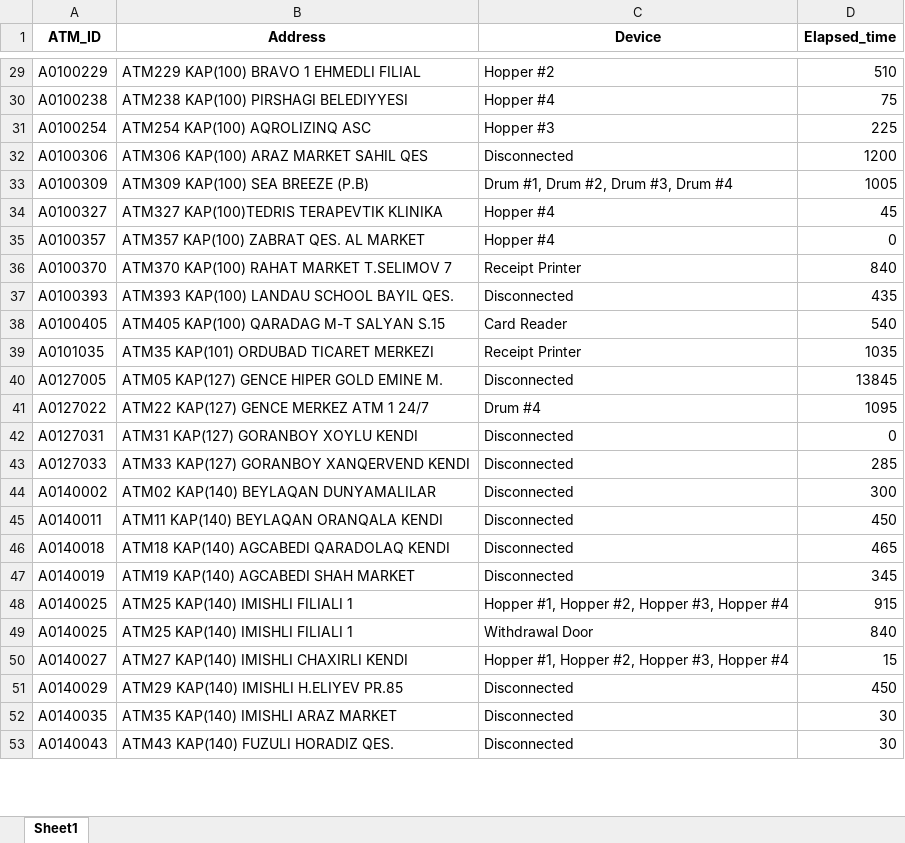
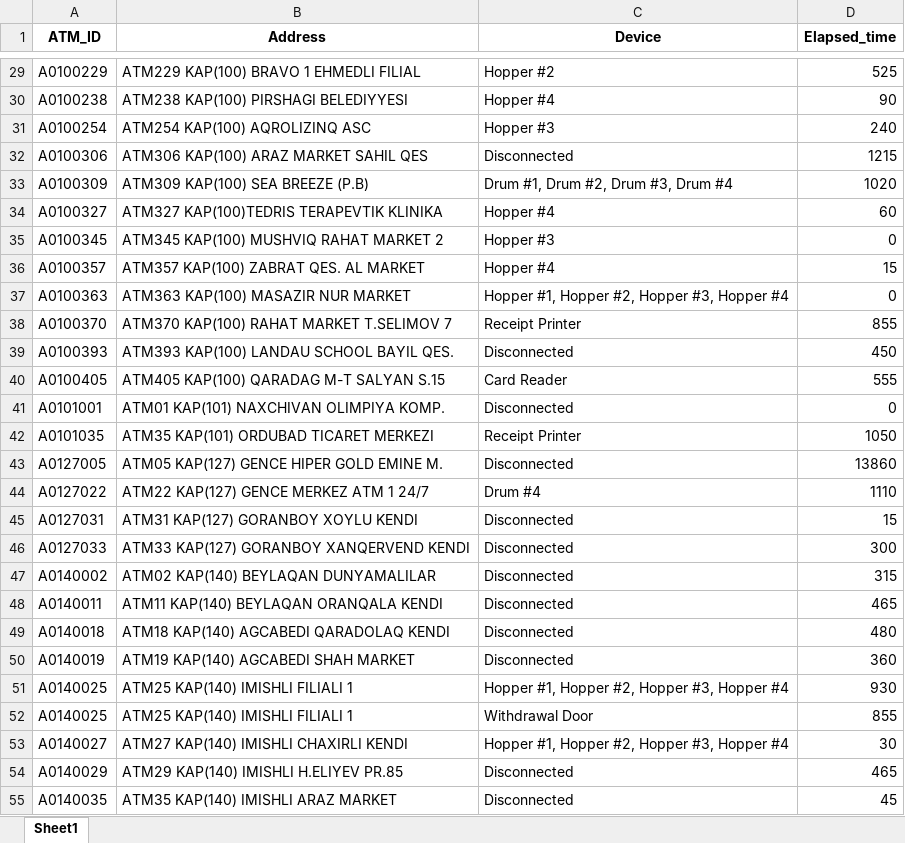
Before and after one commit to kbturgut090/fimi, an Excel workbook: last_down.xlsx, sheet Sheet1, drawn as a sheet; only a part is shown, gaps mark what is left out; values as stored, in another font and other column widths than the file's, no borders; removed rows and columns are numbered as before the commit, all else as after; the diff covers the shown part only; the diff names each change by its address in the sheet, - before the commit and + after, or states it on an @@ line.

```diff
--- a/last_down.xlsx (sheet Sheet1)
+++ b/last_down.xlsx (sheet Sheet1)
-D29 (Elapsed_time): 510
+D29 (Elapsed_time): 525
-D30 (Elapsed_time): 75
+D30 (Elapsed_time): 90
-D31 (Elapsed_time): 225
+D31 (Elapsed_time): 240
-D32 (Elapsed_time): 1200
+D32 (Elapsed_time): 1215
-D33 (Elapsed_time): 1005
+D33 (Elapsed_time): 1020
-D34 (Elapsed_time): 45
+D34 (Elapsed_time): 60
+row 35: A0100345 | ATM345 KAP(100) MUSHVIQ RAHAT MARKET 2 | Hopper #3 | 0
-D36 (Elapsed_time): 0
+D36 (Elapsed_time): 15
+row 37: A0100363 | ATM363 KAP(100) MASAZIR NUR MARKET | Hopper #1, Hopper #2, Hopper #3, Hopper #4 | 0
-D38 (Elapsed_time): 840
+D38 (Elapsed_time): 855
-D39 (Elapsed_time): 435
+D39 (Elapsed_time): 450
-D40 (Elapsed_time): 540
+D40 (Elapsed_time): 555
+row 41: A0101001 | ATM01 KAP(101) NAXCHIVAN OLIMPIYA KOMP. | Disconnected | 0
-D42 (Elapsed_time): 1035
+D42 (Elapsed_time): 1050
-D43 (Elapsed_time): 13845
+D43 (Elapsed_time): 13860
-D44 (Elapsed_time): 1095
+D44 (Elapsed_time): 1110
-D45 (Elapsed_time): 0
+D45 (Elapsed_time): 15
-D46 (Elapsed_time): 285
+D46 (Elapsed_time): 300
-D47 (Elapsed_time): 300
+D47 (Elapsed_time): 315
-D48 (Elapsed_time): 450
+D48 (Elapsed_time): 465
-D49 (Elapsed_time): 465
+D49 (Elapsed_time): 480
-D50 (Elapsed_time): 345
+D50 (Elapsed_time): 360
-D51 (Elapsed_time): 915
+D51 (Elapsed_time): 930
-D52 (Elapsed_time): 840
+D52 (Elapsed_time): 855
-D53 (Elapsed_time): 15
+D53 (Elapsed_time): 30
-D54 (Elapsed_time): 450
+D54 (Elapsed_time): 465
-D55 (Elapsed_time): 30
+D55 (Elapsed_time): 45
-row 53: A0140043 | ATM43 KAP(140) FUZULI HORADIZ QES. | Disconnected | 30
```
Also changed, not shown: 2 added rows, 5 removed rows and 44 edited cells elsewhere in this sheet.
